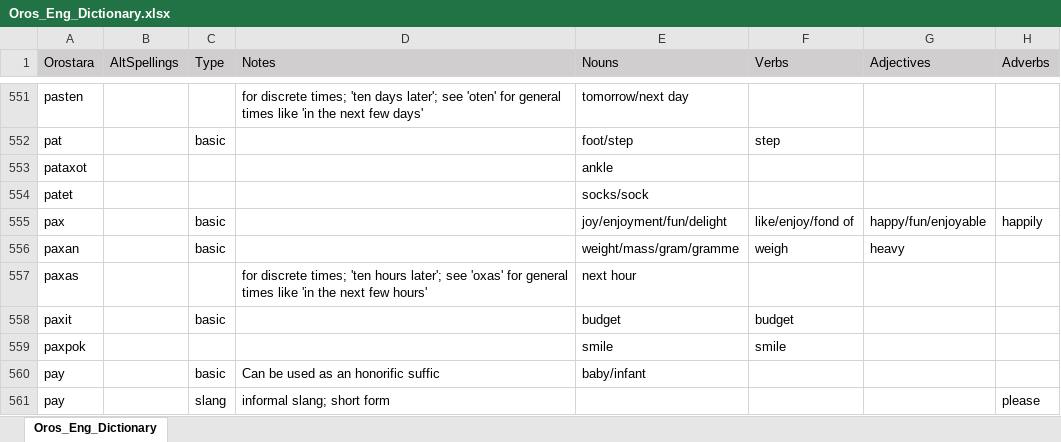
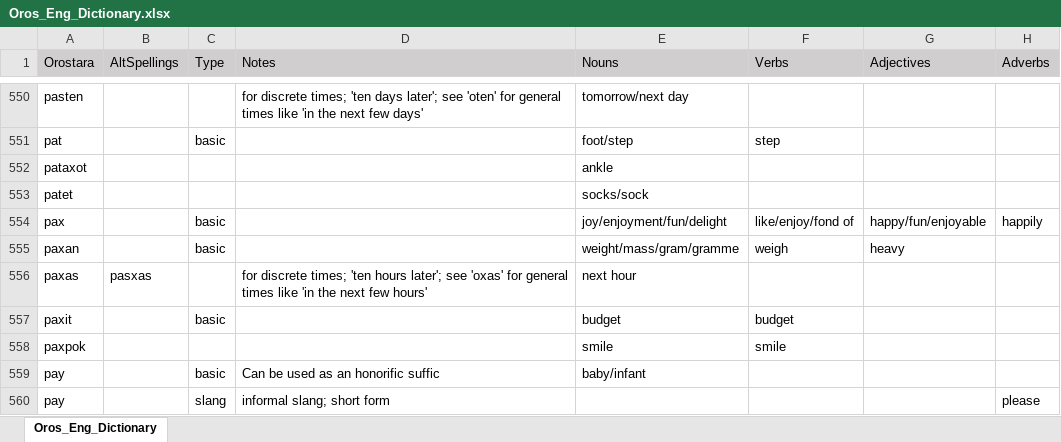
Before and after one commit to orostara/Orostara-Dictionary, an Excel workbook: files/Oros_Eng_Dictionary.xlsx, sheet Oros_Eng_Dictionary, drawn as a sheet; only a part is shown, gaps mark what is left out; values as stored, in another font and other column widths than the file's, no borders; table styles not drawn; addresses are those after the commit; the diff covers the shown part only; the diff names each change by its address in the sheet, - before the commit and + after, or states it on an @@ line.

```diff
--- a/files/Oros_Eng_Dictionary.xlsx (sheet Oros_Eng_Dictionary)
+++ b/files/Oros_Eng_Dictionary.xlsx (sheet Oros_Eng_Dictionary)
-B556 (AltSpellings): (empty)
+B556 (AltSpellings): pasxas
```
Also changed, not shown: 4 added rows, 4 removed rows and 9 edited cells elsewhere in this sheet, 1 other file.
